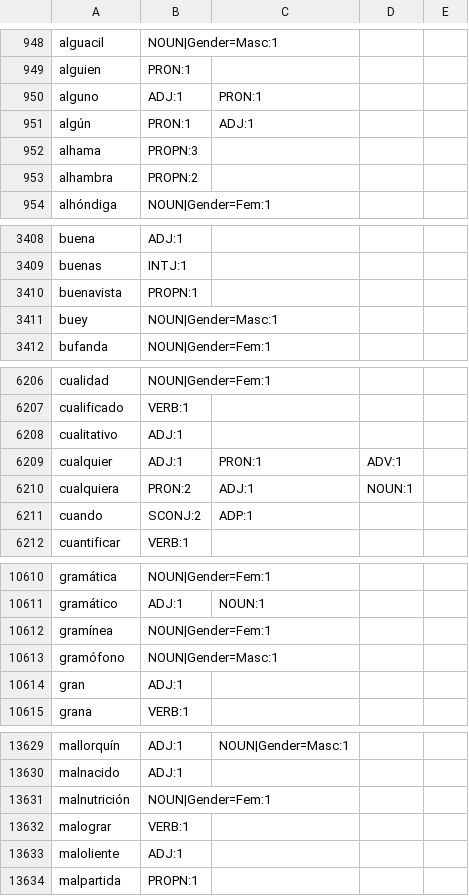
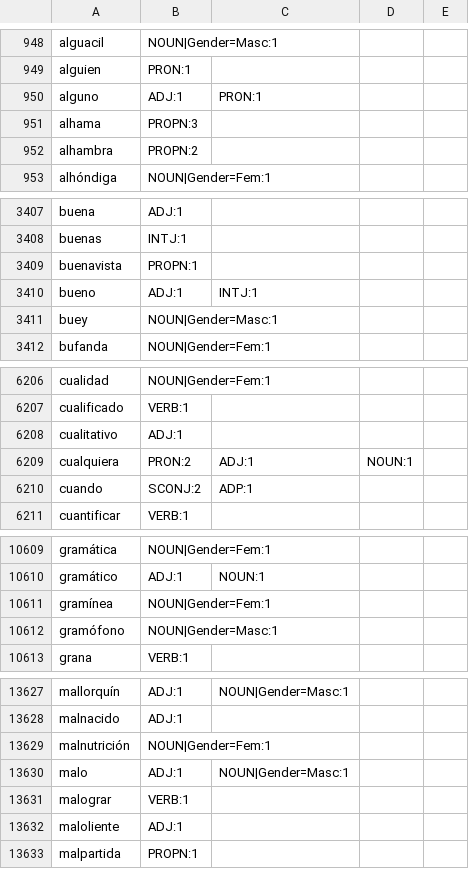
Before and after one commit to NEETROF/cymbra, a TSV file: scripts/lingua-data/tables/es-fr/senses.tsv, drawn as a sheet; only a part is shown, gaps mark what is left out; the diff covers the shown part only.

```diff
--- a/scripts/lingua-data/tables/es-fr/senses.tsv
+++ b/scripts/lingua-data/tables/es-fr/senses.tsv
@@ -950,3 +950,2 @@ alguien	PRON:1
 alguno	ADJ:1	PRON:1
-algún	PRON:1	ADJ:1
 alhama	PROPN:3
@@ -3410,2 +3409,3 @@ buenas	INTJ:1
 buenavista	PROPN:1
+bueno	ADJ:1	INTJ:1
 buey	NOUN|Gender=Masc:1
@@ -6208,3 +6208,2 @@ cualificado	VERB:1
 cualitativo	ADJ:1
-cualquier	ADJ:1	PRON:1	ADV:1
 cualquiera	PRON:2	ADJ:1	NOUN:1
@@ -10613,3 +10612,2 @@ gramínea	NOUN|Gender=Fem:1
 gramófono	NOUN|Gender=Masc:1
-gran	ADJ:1
 grana	VERB:1
@@ -13631,2 +13629,3 @@ malnacido	ADJ:1
 malnutrición	NOUN|Gender=Fem:1
+malo	ADJ:1	NOUN|Gender=Masc:1
 malograr	VERB:1
```
Also changed, not shown: 1 added row and 3 removed rows elsewhere in this file, scripts/lingua-data/tables/es-fr/freq.tsv, scripts/lingua-data/tables/es-fr/gloss.tsv, 11 other files.
